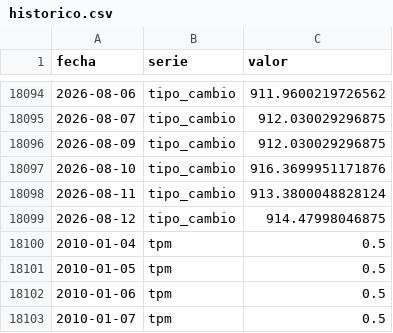
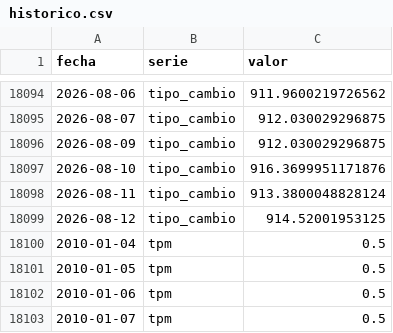
Before and after one commit to SebaM123/datos-economicos, a CSV file: data/historico.csv, drawn as a sheet; only a part is shown, gaps mark what is left out.

```diff
--- a/data/historico.csv
+++ b/data/historico.csv
@@ -18098,3 +18098,3 @@ fecha,serie,valor
 2026-08-11,tipo_cambio,913.3800048828124
-2026-08-12,tipo_cambio,914.47998046875
+2026-08-12,tipo_cambio,914.52001953125
 2010-01-04,tpm,0.5
```
Also changed, not shown: 1 other file.
